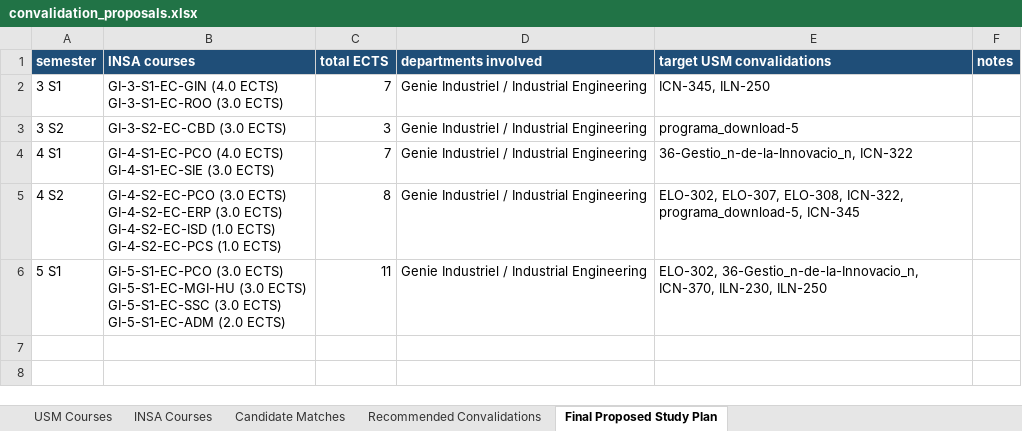
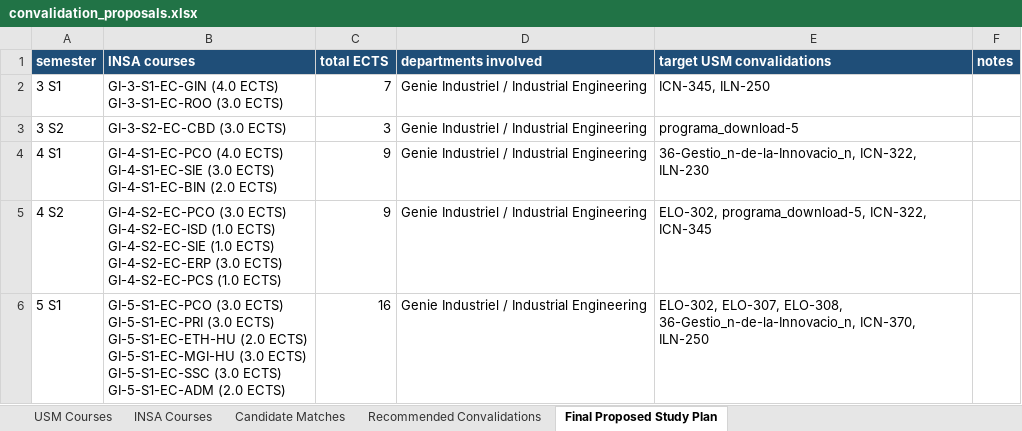
Before and after one commit to martiincooper/ramosINSA, an Excel workbook: Results/convalidation_proposals.xlsx, sheet Final Proposed Study Plan, drawn as a sheet; values as stored, in another font and other column widths than the file's, no borders; ↵ is a line break in a cell; the diff names each change by its address in the sheet, - before the commit and + after, or states it on an @@ line.

```diff
--- a/Results/convalidation_proposals.xlsx (sheet Final Proposed Study Plan)
+++ b/Results/convalidation_proposals.xlsx (sheet Final Proposed Study Plan)
-B4 (INSA courses): …(3.0 ECTS)
+B4 (INSA courses): …(3.0 ECTS) ↵ GI-4-S1-EC-BIN (2.0 ECTS)
-C4 (total ECTS): 7
+C4 (total ECTS): 9
-E4 (target USM convalidations): 36-Gestio_n-de-la-Innovacio_n, ICN-322
+E4 (target USM convalidations): 36-Gestio_n-de-la-Innovacio_n, ICN-322, ILN-230
-B5 (INSA courses): …(3.0 ECTS) ↵ GI-4-S2-EC-ERP (3.0 ECTS) ↵ GI-4-S2-EC-ISD (1.0 ECTS) ↵ GI-4-S2-EC-PCS…
+B5 (INSA courses): …(3.0 ECTS) ↵ GI-4-S2-EC-ISD (1.0 ECTS) ↵ GI-4-S2-EC-SIE (1.0 ECTS) ↵ GI-4-S2-EC-ERP (3.0 ECTS) ↵ GI-4-S2-EC-PCS…
-C5 (total ECTS): 8
+C5 (total ECTS): 9
-E5 (target USM convalidations): ELO-302, ELO-307, ELO-308, ICN-322, programa_download-5, ICN-345
+E5 (target USM convalidations): ELO-302, programa_download-5, ICN-322, ICN-345
-B6 (INSA courses): …(3.0 ECTS) ↵ GI-5-S1-EC-MGI-HU (3.0…
+B6 (INSA courses): …(3.0 ECTS) ↵ GI-5-S1-EC-PRI (3.0 ECTS) ↵ GI-5-S1-EC-ETH-HU (2.0 ECTS) ↵ GI-5-S1-EC-MGI-HU (3.0…
-C6 (total ECTS): 11
+C6 (total ECTS): 16
-E6 (target USM convalidations): ELO-302, 36-Gestio_n-de-la-Innovacio_n, ICN-370, ILN-230, ILN-250
+E6 (target USM convalidations): ELO-302, ELO-307, ELO-308, 36-Gestio_n-de-la-Innovacio_n, ICN-370, ILN-250
```
Also changed, not shown: sheet Candidate Matches, sheet Recommended Convalidations, 3 other files.
